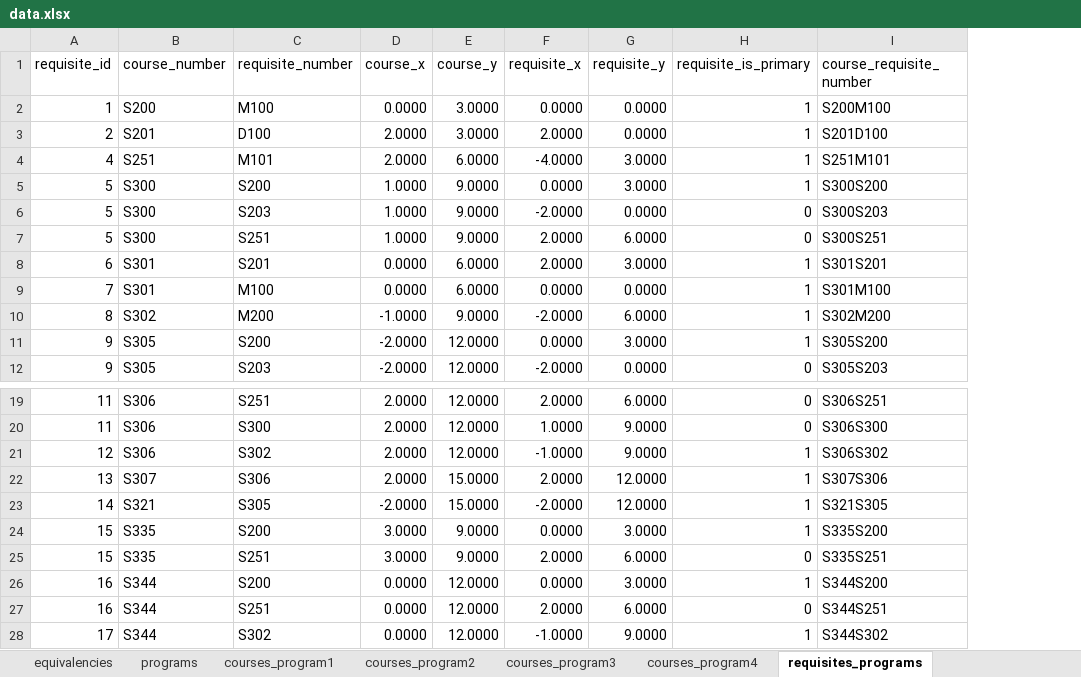
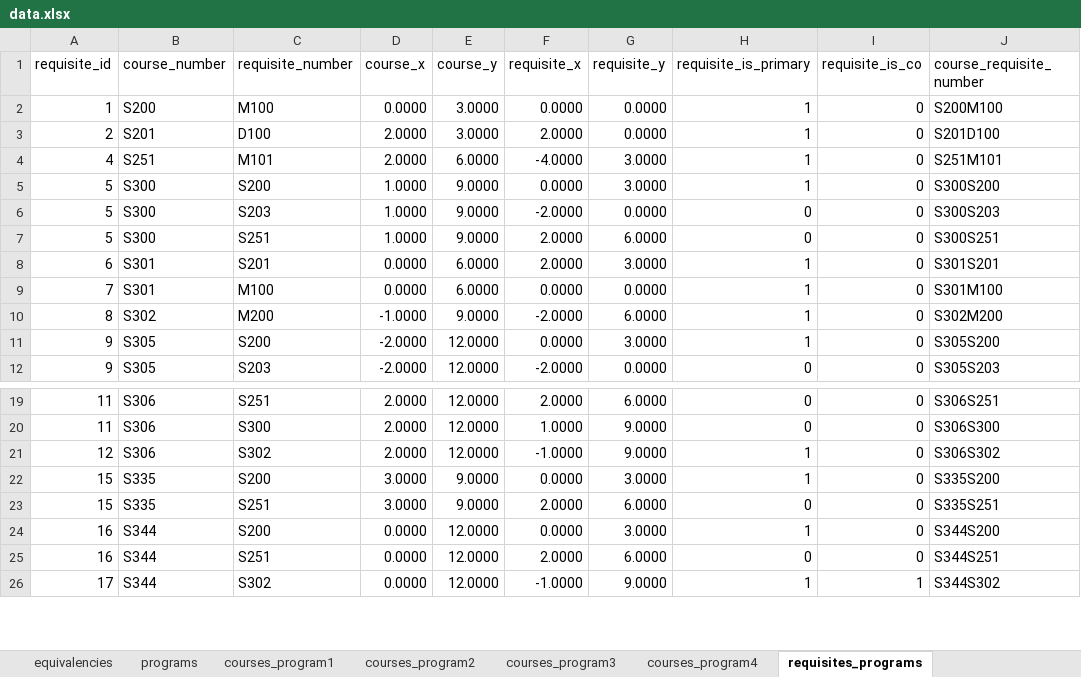
Before and after one commit to UBC-STAT-IT/course-mapper, an Excel workbook: data/data.xlsx, sheet requisites_programs, drawn as a sheet; only a part is shown, gaps mark what is left out; values as stored, in another font and other column widths than the file's, no borders; charts and pictures not drawn; removed rows and columns are numbered as before the commit, all else as after; the diff names each change by its address in the sheet, - before the commit and + after, or states it on an @@ line.

```diff
--- a/data/data.xlsx (sheet requisites_programs)
+++ b/data/data.xlsx (sheet requisites_programs)
+column I (requisite_is_co), rows 2-12: all 0; rows 19-26: 0 | 0 | 0 | 0 | 0 | 0 | 0 | 1
-row 22: 13 | S307 | S306 | 2.0000 | 15.0000 | 2.0000 | 12.0000 | 1 | S307S306
-row 23: 14 | S321 | S305 | -2.0000 | 15.0000 | -2.0000 | 12.0000 | 1 | S321S305
```
Also changed, not shown: sheet courses, sheet courses_program1, sheet courses_program2, sheet courses_program3, sheet courses_program4, sheet course_requisites, 1 more sheet, 4 other files.
